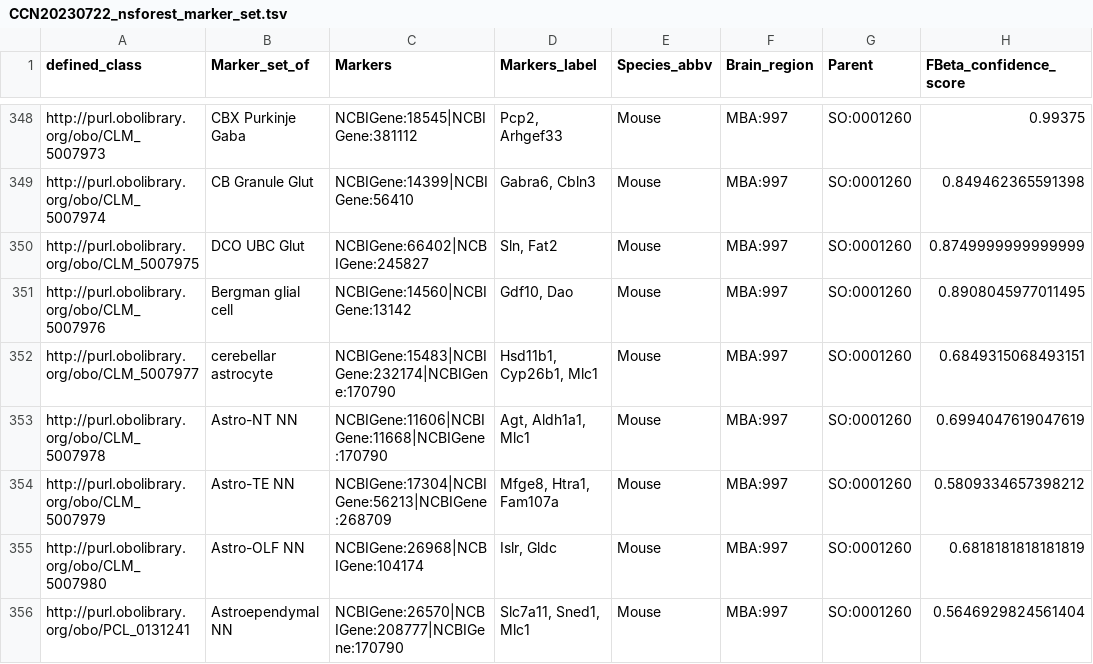
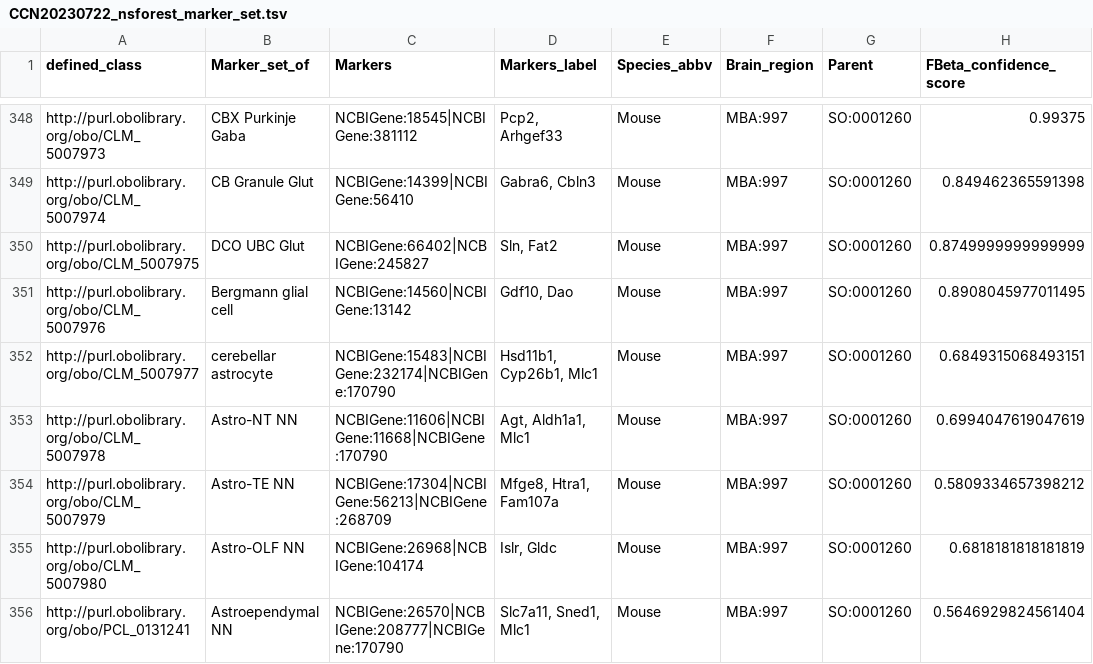
Before and after one commit to Cellular-Semantics/whole_mouse_brain_ontology, a TSV file: src/patterns/data/default/CCN20230722_nsforest_marker_set.tsv, drawn as a sheet; only a part is shown, gaps mark what is left out; the diff names each change by its address in the sheet, - before the commit and + after, or states it on an @@ line.

Commit message:
fix issue #100 Bergmann glial cell typo fix

```diff
--- a/src/patterns/data/default/CCN20230722_nsforest_marker_set.tsv
+++ b/src/patterns/data/default/CCN20230722_nsforest_marker_set.tsv
-B351 (Marker_set_of): Bergman glial cell
+B351 (Marker_set_of): Bergmann glial cell
```
Also changed, not shown: 7 other files.
